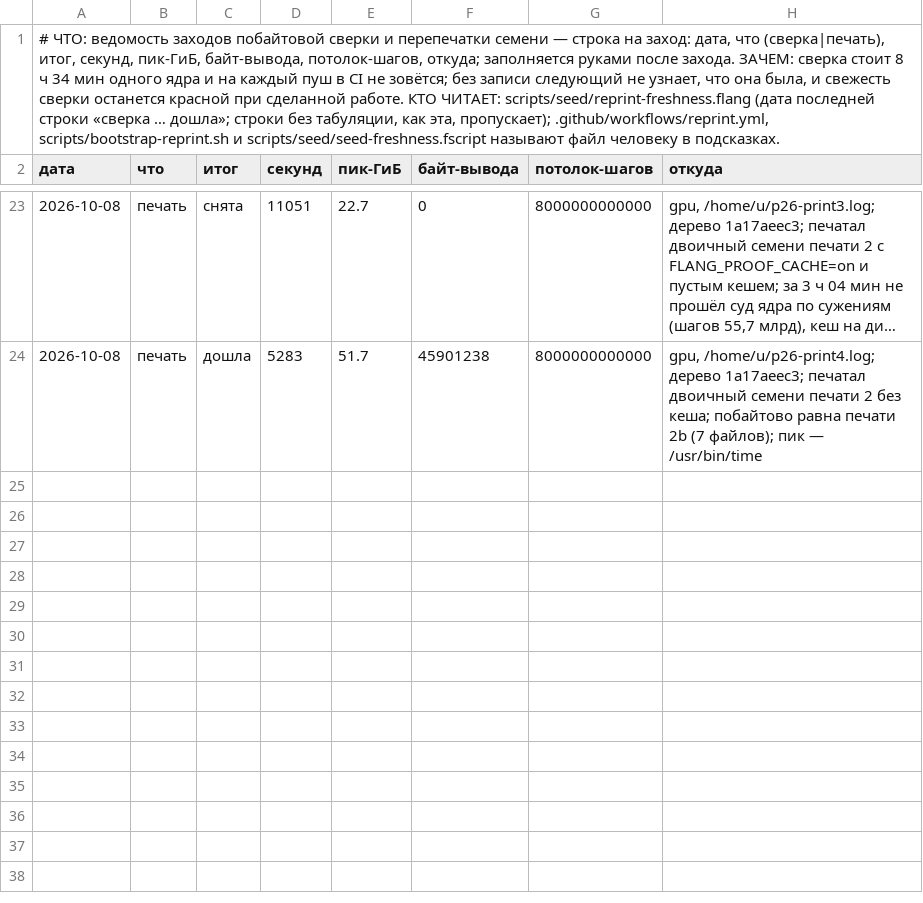
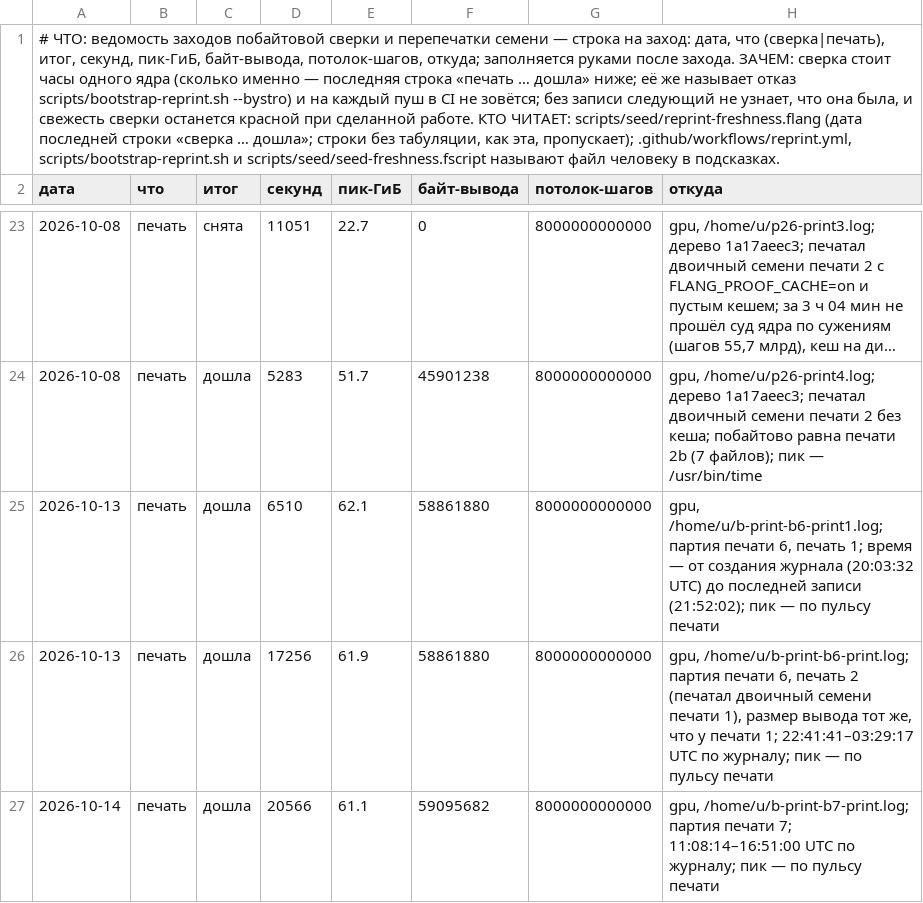
Before and after one commit to digitable-lol/flang, a TSV file: docs/reprint-ledger.tsv, drawn as a sheet; only a part is shown, gaps mark what is left out; long unchanged cells end in …; the diff names each change by its address in the sheet, - before the commit and + after, or states it on an @@ line.

```diff
--- a/docs/reprint-ledger.tsv
+++ b/docs/reprint-ledger.tsv
-A1 (дата): …сверка стоит 8 ч 34 мин одного ядра и на…
+A1 (дата): …сверка стоит часы одного ядра (сколько именно — последняя строка «печать … дошла» ниже; её же называет отказ scripts/bootstrap-reprint.sh --bystro) и на…
+row 25: 2026-10-13 | печать | дошла | 6510 | 62.1 | 58861880 | 8000000000000 | gpu, /home/u/b-print-b6-print1.log; партия печати 6, печать 1; время — от создания журнала (20:03:32 UTC) до последней записи (21:52:02); пик — по пульсу печати
+row 26: 2026-10-13 | печать | дошла | 17256 | 61.9 | 58861880 | 8000000000000 | gpu, /home/u/b-print-b6-print.log; партия печати 6, печать 2 (печатал двоичный семени печати 1), размер вывода тот же, что у печати 1; 22:41:41–03:29:17 UTC по журналу; пик — по пульсу печати
+row 27: 2026-10-14 | печать | дошла | 20566 | 61.1 | 59095682 | 8000000000000 | gpu, /home/u/b-print-b7-print.log; партия печати 7; 11:08:14–16:51:00 UTC по журналу; пик — по пульсу печати
```
Also changed, not shown: 5 other files.
